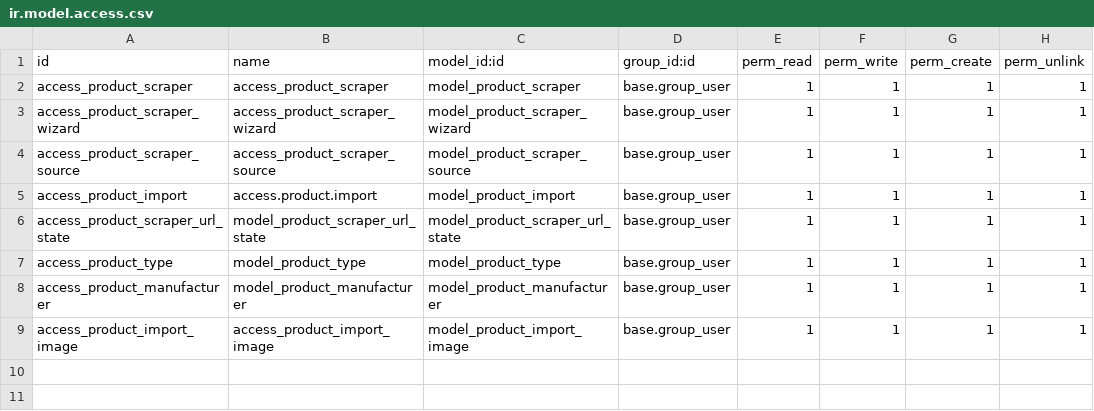
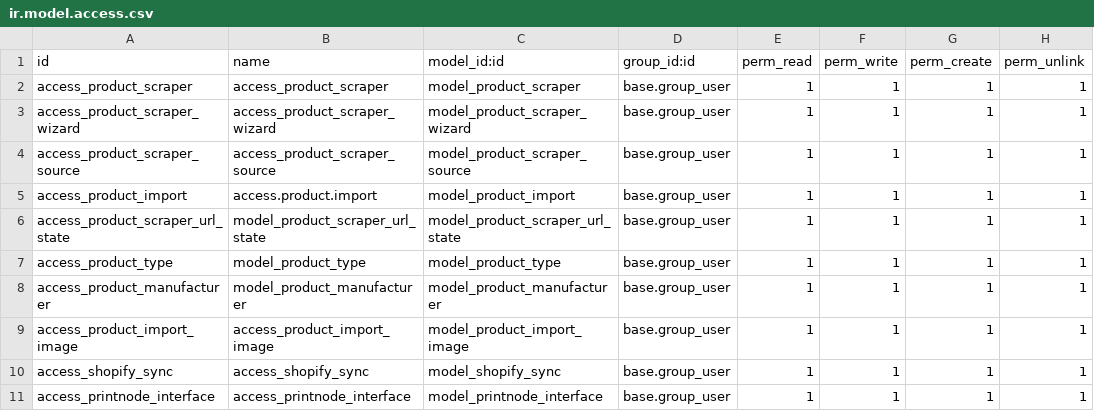
Before and after one commit to cbusillo/odoo_shiny, a CSV file: odoo/addons/product_connect/security/ir.model.access.csv, drawn as a sheet.

```diff
--- a/odoo/addons/product_connect/security/ir.model.access.csv
+++ b/odoo/addons/product_connect/security/ir.model.access.csv
@@ -9 +9,3 @@ access_product_manufacturer,model_product_manufacturer,model_product_manufacture
 access_product_import_image,access_product_import_image,model_product_import_image,base.group_user,1,1,1,1
+access_shopify_sync,access_shopify_sync,model_shopify_sync,base.group_user,1,1,1,1
+access_printnode_interface,access_printnode_interface,model_printnode_interface,base.group_user,1,1,1,1
```
Also changed, not shown: 11 other files.
